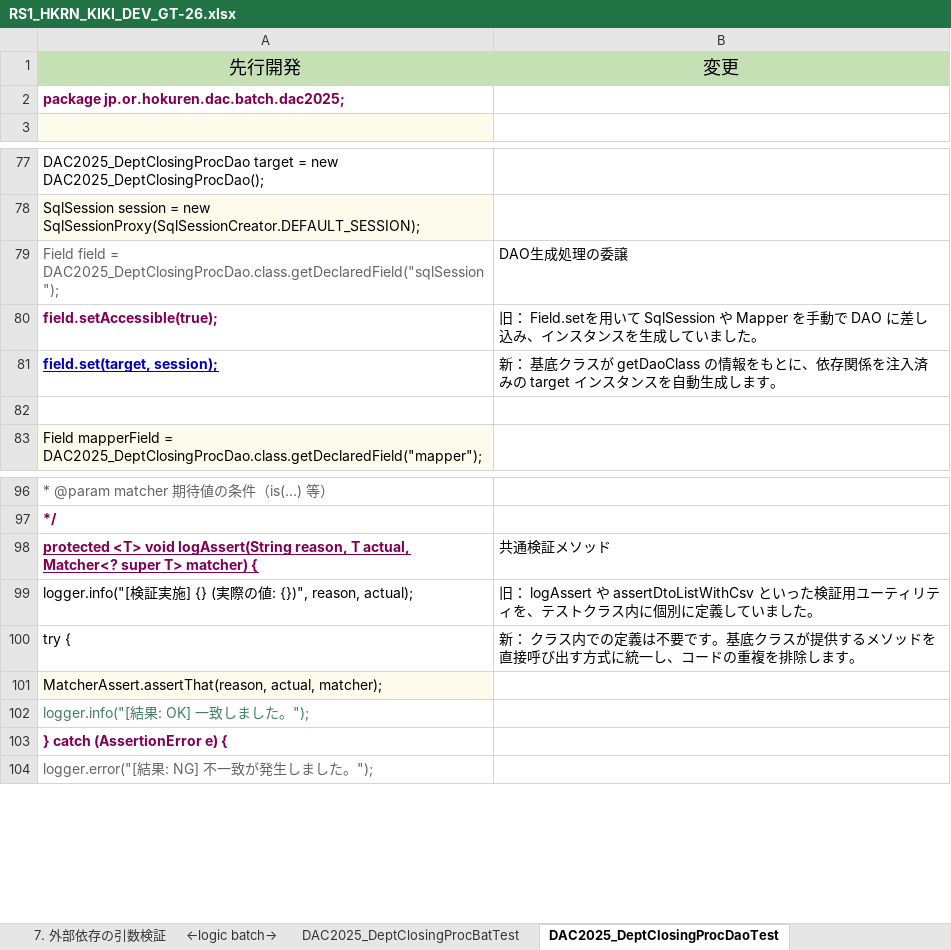
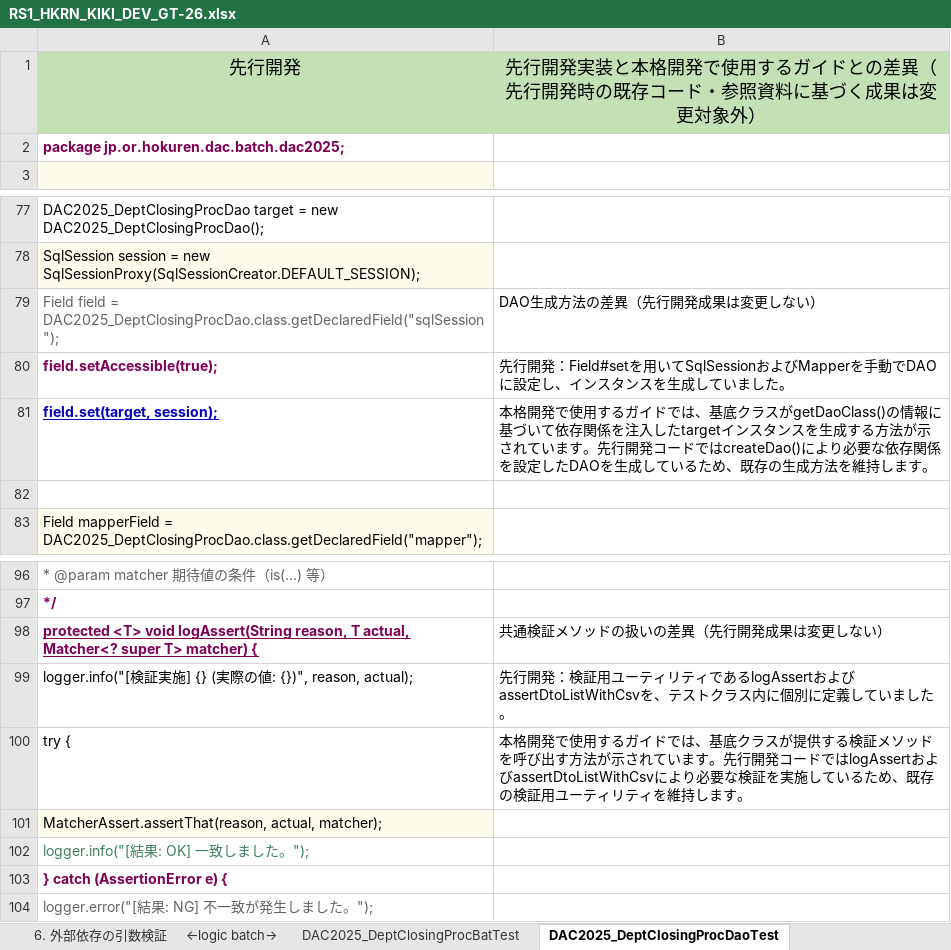
Before and after one commit to 1282294503/Doc, an Excel workbook: RS1_HKRN_KIKI_DEV_GT-26.xlsx, sheet DAC2025_DeptClosingProcDaoTest, drawn as a sheet; only a part is shown, gaps mark what is left out; values as stored, in another font and other column widths than the file's, no borders; the diff covers the shown part only; the diff names each change by its address in the sheet, - before the commit and + after, or states it on an @@ line.

```diff
--- a/RS1_HKRN_KIKI_DEV_GT-26.xlsx (sheet DAC2025_DeptClosingProcDaoTest)
+++ b/RS1_HKRN_KIKI_DEV_GT-26.xlsx (sheet DAC2025_DeptClosingProcDaoTest)
-sheet tab: 7. 外部依存の引数検証
+sheet tab: 6. 外部依存の引数検証
-B1: 変更
+B1: 先行開発実装と本格開発で使用するガイドとの差異（先行開発時の既存コード・参照資料に基づく成果は変更対象外）
-B79: DAO生成処理の委譲
+B79: DAO生成方法の差異（先行開発成果は変更しない）
-B80: 旧： Field.setを用いて SqlSession や Mapper を手動で DAO に差し込み、インス…
+B80: 先行開発：Field#setを用いてSqlSessionおよびMapperを手動でDAOに設定し、インス…
-B81: 新： 基底クラスが getDaoClass の情報をもとに、依存関係を注入済みの target インスタンスを自動生成します。
+B81: 本格開発で使用するガイドでは、基底クラスがgetDaoClass()の情報に基づいて依存関係を注入したtargetインスタンスを生成する方法が示されています。先行開発コードではcreateDao()により必要な依存関係を設定したDAOを生成しているため、既存の生成方法を維持します。
-B98: 共通検証メソッド
+B98: 共通検証メソッドの扱いの差異（先行開発成果は変更しない）
-B99: 旧： logAssert や assertDtoListWithCsv といった検証用ユーティリティを、テス…
+B99: 先行開発：検証用ユーティリティであるlogAssertおよびassertDtoListWithCsvを、テス…
-B100: 新： クラス内での定義は不要です。基底クラスが提供するメソッドを直接呼び出す方式に統一し、コードの重複を排除します。
+B100: 本格開発で使用するガイドでは、基底クラスが提供する検証メソッドを呼び出す方法が示されています。先行開発コードではlogAssertおよびassertDtoListWithCsvにより必要な検証を実施しているため、既存の検証用ユーティリティを維持します。
```
Also changed, not shown: 15 edited cells elsewhere in this sheet, sheet 1. テストクラス内の独自Base, sheet 2. 検索条件・期待値管理, sheet DAC2025_DeptClosingProcBatTest, sheet 3. テストデータおよび期待値のディレクトリ構成, sheet 1. Mapper SQL生成内容の確認範囲, sheet 6. 外部依存の引数検証, other sheet tabs, charts or pictures.
